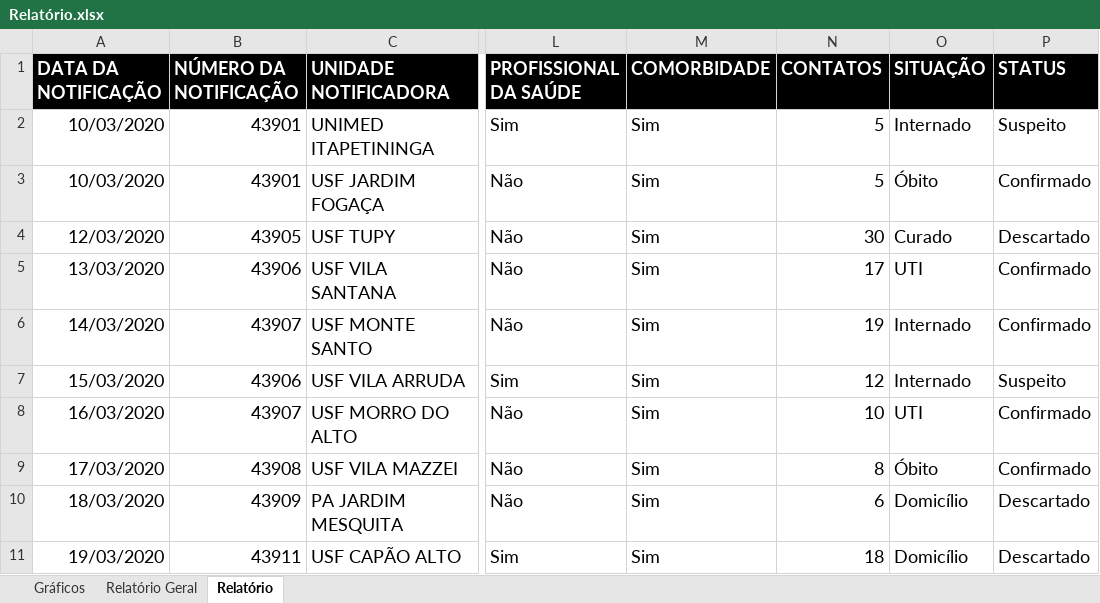
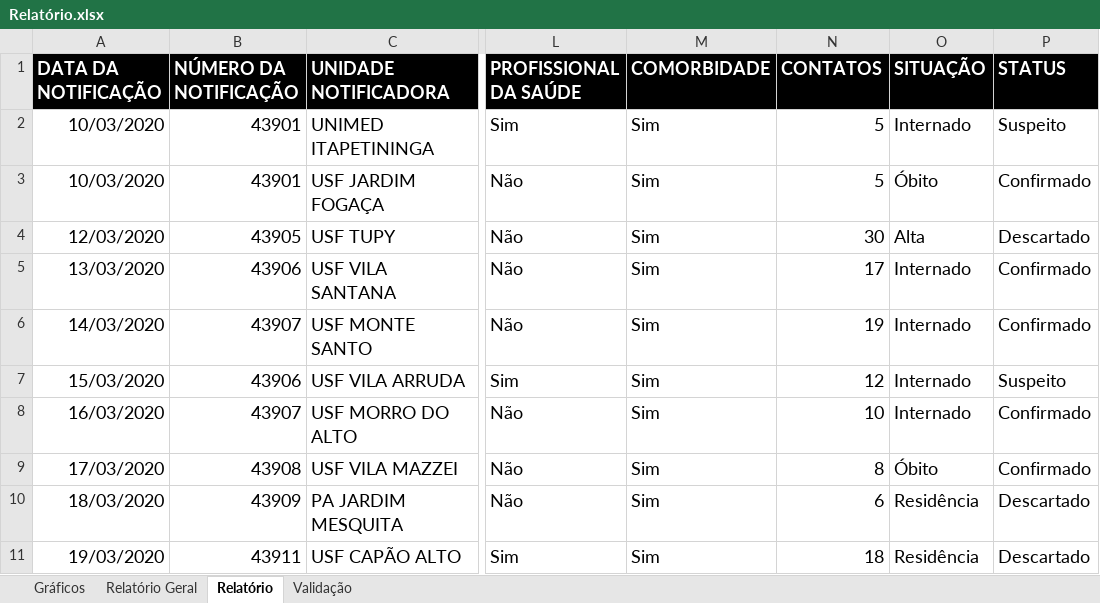
Before and after one commit to tiberiosantos/tracker, an Excel workbook: data/Relatório.xlsx, sheet Relatório, drawn as a sheet; only a part is shown, gaps mark what is left out; values as stored, in another font and other column widths than the file's, no borders; charts and pictures not drawn; the diff names each change by its address in the sheet, - before the commit and + after, or states it on an @@ line.

```diff
--- a/data/Relatório.xlsx (sheet Relatório)
+++ b/data/Relatório.xlsx (sheet Relatório)
@@ sheet tab unhidden: Validação @@
-O4 (SITUAÇÃO): Curado
+O4 (SITUAÇÃO): Alta
-O5 (SITUAÇÃO): UTI
+O5 (SITUAÇÃO): Internado
-O8 (SITUAÇÃO): UTI
+O8 (SITUAÇÃO): Internado
-O10:O11 (SITUAÇÃO): Domicílio
+O10:O11 (SITUAÇÃO): Residência
```
Also changed, not shown: sheet Gráficos, formulas that keep their value, charts or pictures, 3 other files.
